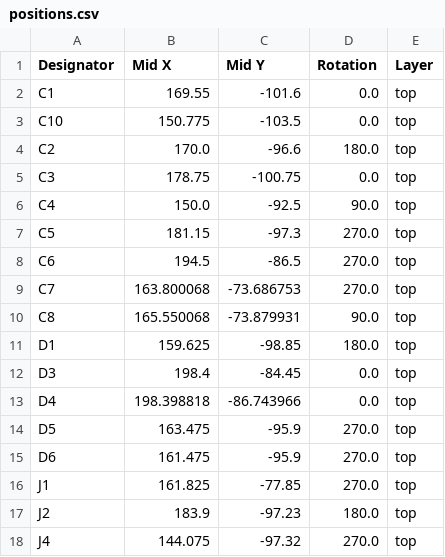
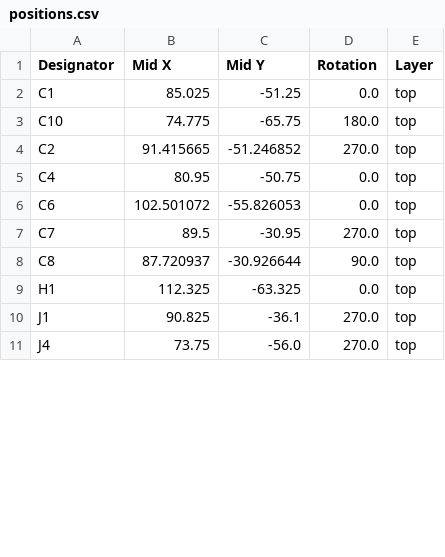
Before and after one commit to Micropickle/vocoder, a CSV file: production/positions.csv, drawn as a sheet; only a part is shown; the diff covers the shown part only.

```diff
--- a/production/positions.csv
+++ b/production/positions.csv
@@ -1,18 +1,11 @@
 Designator,Mid X,Mid Y,Rotation,Layer
-C1,169.55,-101.6,0.0,top
-C10,150.775,-103.5,0.0,top
-C2,170.0,-96.6,180.0,top
-C3,178.75,-100.75,0.0,top
-C4,150.0,-92.5,90.0,top
-C5,181.15,-97.3,270.0,top
-C6,194.5,-86.5,270.0,top
-C7,163.800068,-73.686753,270.0,top
-C8,165.550068,-73.879931,90.0,top
-D1,159.625,-98.85,180.0,top
-D3,198.4,-84.45,0.0,top
-D4,198.398818,-86.743966,0.0,top
-D5,163.475,-95.9,270.0,top
-D6,161.475,-95.9,270.0,top
-J1,161.825,-77.85,270.0,top
-J2,183.9,-97.23,180.0,top
-J4,144.075,-97.32,270.0,top
+C1,85.025,-51.25,0.0,top
+C10,74.775,-65.75,180.0,top
+C2,91.415665,-51.246852,270.0,top
+C4,80.95,-50.75,0.0,top
+C6,102.501072,-55.826053,0.0,top
+C7,89.5,-30.95,270.0,top
+C8,87.720937,-30.926644,90.0,top
+H1,112.325,-63.325,0.0,top
+J1,90.825,-36.1,270.0,top
+J4,73.75,-56.0,270.0,top
```
Also changed, not shown: 7 removed rows and 58 edited cells elsewhere in this file, production/bom.csv, 7 other files.
